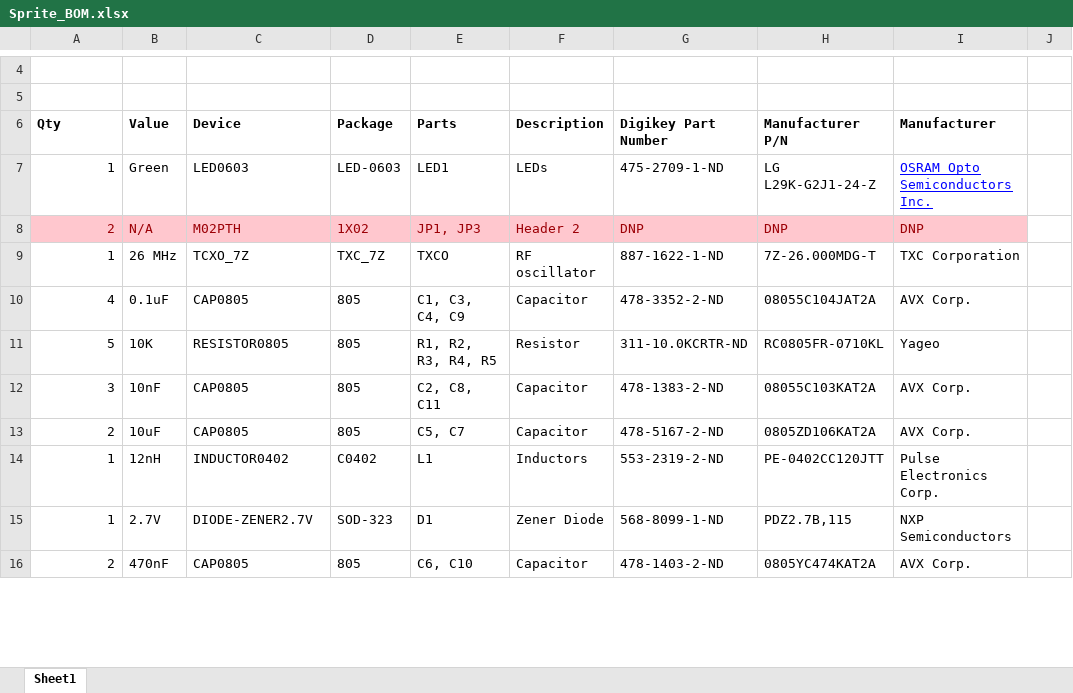
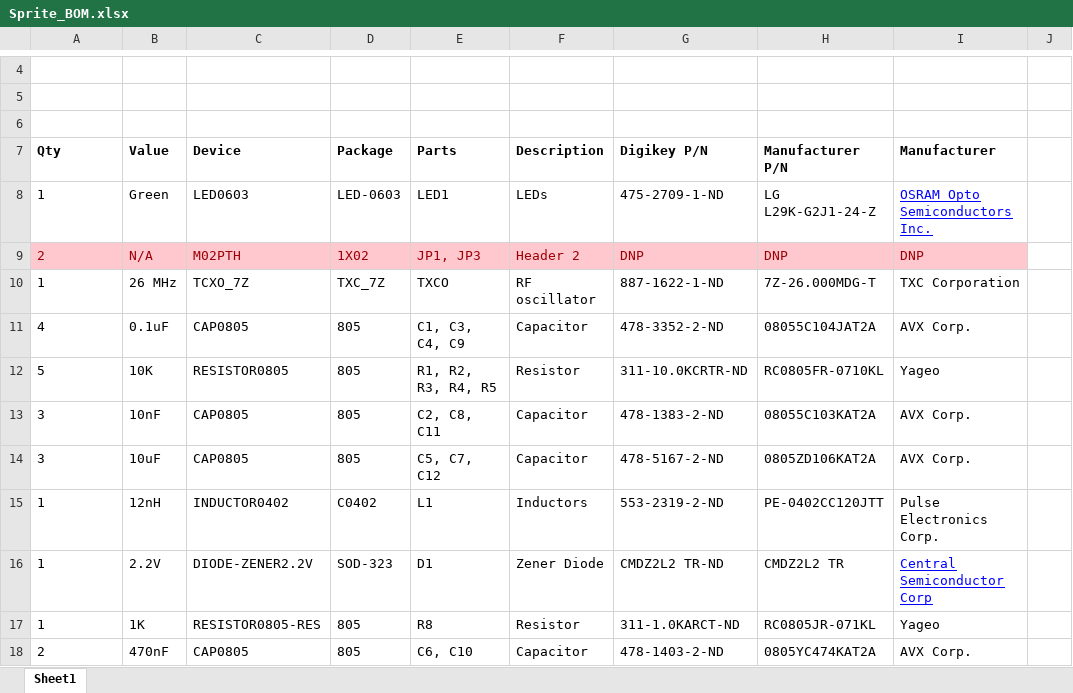
Before and after one commit to vha3/Sprite, an Excel workbook: Sprite_BOM.xlsx, sheet Sheet1, drawn as a sheet; only a part is shown, gaps mark what is left out; values as stored, in another font and other column widths than the file's, no borders; addresses are those after the commit; the diff covers the shown part only; the diff names each change by its address in the sheet, - before the commit and + after, or states it on an @@ line.

```diff
--- a/Sprite_BOM.xlsx (sheet Sheet1)
+++ b/Sprite_BOM.xlsx (sheet Sheet1)
+row 6: (empty)
-G7: Digikey Part Number
+G7: Digikey P/N
-A8:A16 alignment: right
+A8:A16 alignment: left
-A14 (Qty): 2
+A14 (Qty): 3
-E14 (Parts): C5, C7
+E14 (Parts): C5, C7, C12
-B16 (Value): 2.7V
+B16 (Value): 2.2V
-C16 (Device): DIODE-ZENER2.7V
+C16 (Device): DIODE-ZENER2.2V
-G16 (Digikey P/N): 568-8099-1-ND
+G16 (Digikey P/N): CMDZ2L2 TR-ND
-H16 (Manufacturer P/N): PDZ2.7B,115
+H16 (Manufacturer P/N): CMDZ2L2 TR
-I16 (Manufacturer): NXP Semiconductors
+I16 (Manufacturer): Central Semiconductor Corp
@@ I16 underline: off → on, text colour: black → #0000FF @@
+row 17: 1 | 1K | RESISTOR0805-RES | 805 | R8 | Resistor | 311-1.0KARCT-ND | RC0805JR-071KL | Yageo
-A18 alignment: right
+A18 alignment: left
```
Also changed, not shown: 3 added rows, 6 edited cells and cell formats elsewhere in this sheet, SpriteCPL.xlsx, 49 other files.
